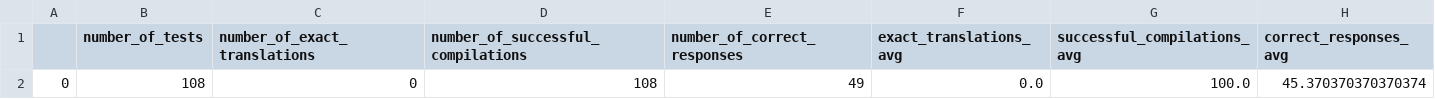
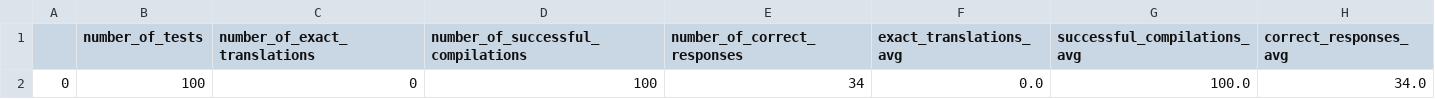
Before and after one commit to rolysr/nl2ql, a CSV file: results/global_metrics_results.csv, drawn as a sheet.

```diff
--- a/results/global_metrics_results.csv
+++ b/results/global_metrics_results.csv
@@ -1,2 +1,2 @@
 ,number_of_tests,number_of_exact_translations,number_of_successful_compilations,number_of_correct_responses,exact_translations_avg,successful_compilations_avg,correct_responses_avg
-0,108,0,108,49,0.0,100.0,45.370370370370374
+0,100,0,100,34,0.0,100.0,34.0
```
Also changed, not shown: results/correct_responses.csv, results/mismatch_translation.csv, 4 other files.
